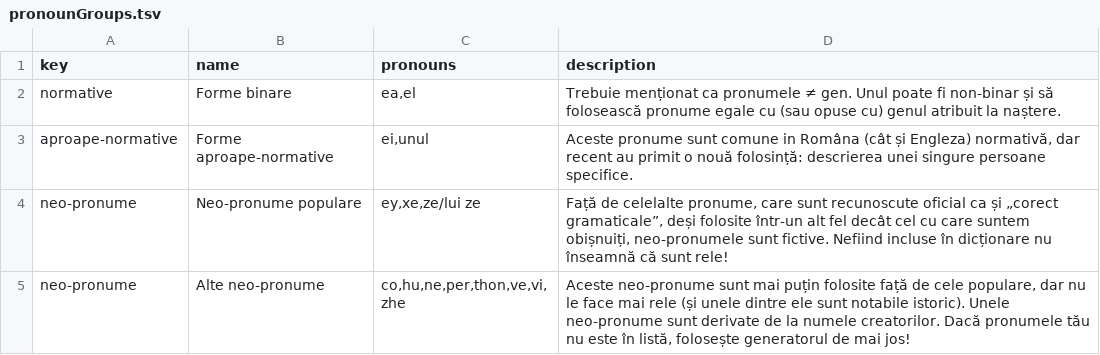
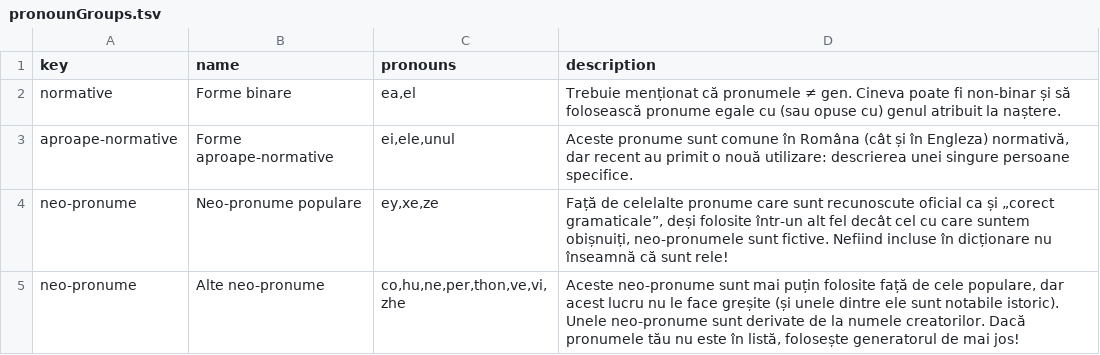
Before and after one commit to tutking24/pronounspage, a TSV file: locale/ro/pronouns/pronounGroups.tsv, drawn as a sheet.

```diff
--- a/locale/ro/pronouns/pronounGroups.tsv
+++ b/locale/ro/pronouns/pronounGroups.tsv
@@ -1,5 +1,5 @@
 key	name	pronouns	description
-normative	Forme binare	ea,el	Trebuie menționat ca pronumele ≠ gen. Unul poate fi non-binar și să folosească pronume egale cu (sau opuse cu) genul atribuit la naștere.
-aproape-normative	Forme aproape-normative	ei,unul	Aceste pronume sunt comune in Româna (cât și Engleza) normativă, dar recent au primit o nouă folosință: descrierea unei singure persoane specifice.
-neo-pronume	Neo-pronume populare	ey,xe,ze/lui ze	Față de celelalte pronume, care sunt recunoscute oficial ca și „corect gramaticale”, deși folosite într-un alt fel decât cel cu care suntem obișnuiți, neo-pronumele sunt fictive. Nefiind incluse în dicționare nu înseamnă că sunt rele!
-neo-pronume	Alte neo-pronume	co,hu,ne,per,thon,ve,vi,zhe	Aceste neo-pronume sunt mai puțin folosite față de cele populare, dar nu le face mai rele (și unele dintre ele sunt notabile istoric). Unele neo-pronume sunt derivate de la numele creatorilor. Dacă pronumele tău nu este în listă, folosește generatorul de mai jos!
+normative	Forme binare	ea,el	Trebuie menționat că pronumele ≠ gen. Cineva poate fi non-binar și să folosească pronume egale cu (sau opuse cu) genul atribuit la naștere.
+aproape-normative	Forme aproape-normative	ei,ele,unul	Aceste pronume sunt comune în Româna (cât și în Engleza) normativă, dar recent au primit o nouă utilizare: descrierea unei singure persoane specifice.
+neo-pronume	Neo-pronume populare	ey,xe,ze	Față de celelalte pronume care sunt recunoscute oficial ca și „corect gramaticale”, deși folosite într-un alt fel decât cel cu care suntem obișnuiți, neo-pronumele sunt fictive. Nefiind incluse în dicționare nu înseamnă că sunt rele!
+neo-pronume	Alte neo-pronume	co,hu,ne,per,thon,ve,vi,zhe	Aceste neo-pronume sunt mai puțin folosite față de cele populare, dar acest lucru nu le face greșite (și unele dintre ele sunt notabile istoric). Unele neo-pronume sunt derivate de la numele creatorilor. Dacă pronumele tău nu este în listă, folosește generatorul de mai jos!
```
Also changed, not shown: locale/ro/pronouns/examples.tsv, locale/ro/pronouns/pronouns.tsv, 4 other files.
